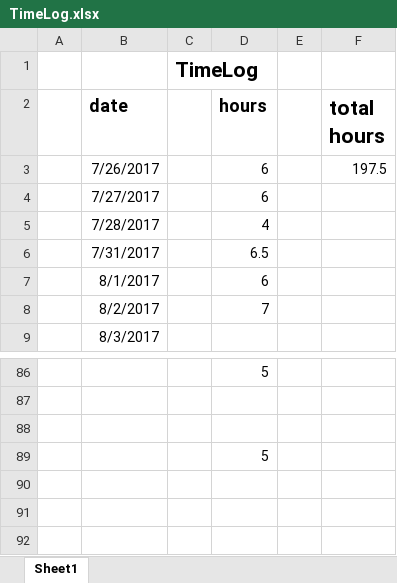
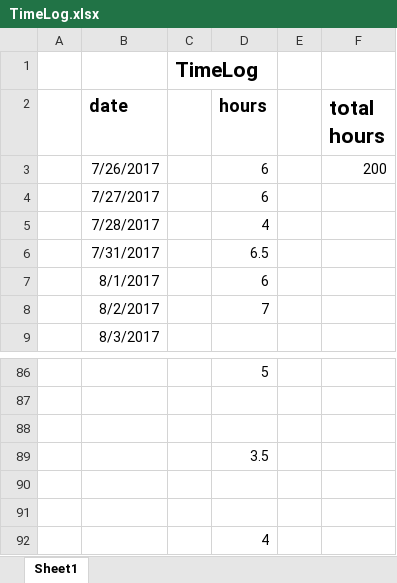
Before and after one commit to ClintStaley/PhysicsCompetition, an Excel workbook: Docs/TimeLog.xlsx, sheet Sheet1, drawn as a sheet; only a part is shown, gaps mark what is left out; values as stored, in another font and other column widths than the file's, no borders; the diff names each change by its address in the sheet, - before the commit and + after, or states it on an @@ line.

```diff
--- a/Docs/TimeLog.xlsx (sheet Sheet1)
+++ b/Docs/TimeLog.xlsx (sheet Sheet1)
-F3 (total hours): 197.5
+F3 (total hours): 200
-D89 (hours): 5
+D89 (hours): 3.5
+row 90: (empty)
+row 91: (empty)
+row 92:  |  |  | 4
```
Also changed, not shown: 4 other files.
